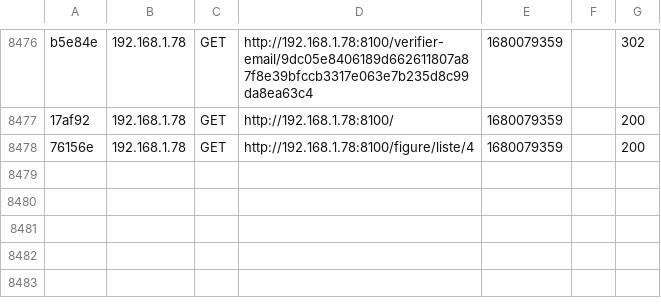
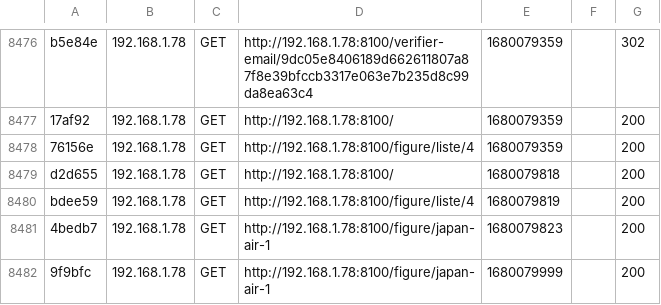
Before and after one commit to Emile31500/OCR_6, a CSV file: var/cache/dev/profiler/index.csv, drawn as a sheet; only a part is shown, gaps mark what is left out; the diff names each change by its address in the sheet, - before the commit and + after, or states it on an @@ line.

```diff
--- a/var/cache/dev/profiler/index.csv
+++ b/var/cache/dev/profiler/index.csv
+row 8479: d2d655 | 192.168.1.78 | GET | http://192.168.1.78:8100/ | 1680079818 |  | 200
+row 8480: bdee59 | 192.168.1.78 | GET | http://192.168.1.78:8100/figure/liste/4 | 1680079819 |  | 200
+row 8481: 4bedb7 | 192.168.1.78 | GET | http://192.168.1.78:8100/figure/japan-air-1 | 1680079823 |  | 200
+row 8482: 9f9bfc | 192.168.1.78 | GET | http://192.168.1.78:8100/figure/japan-air-1 | 1680079999 |  | 200
```
Also changed, not shown: 8 other files.
